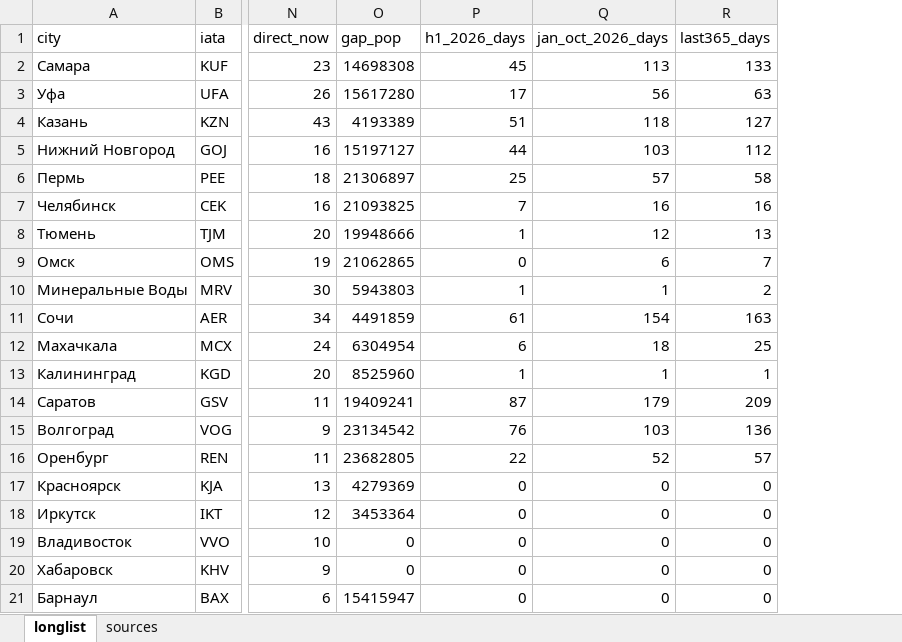
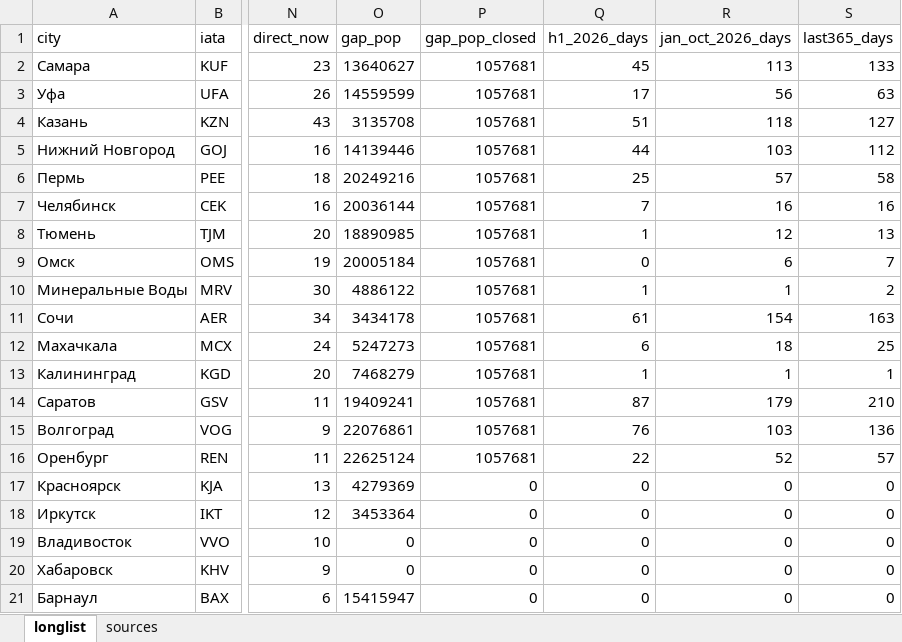
Before and after one commit to Mput13/case_championship, an Excel workbook: outputs/longlist.xlsx, sheet longlist, drawn as a sheet; only a part is shown, gaps mark what is left out; values as stored, in another font and other column widths than the file's, no borders; addresses are those after the commit; the diff names each change by its address in the sheet, - before the commit and + after, or states it on an @@ line.

```diff
--- a/outputs/longlist.xlsx (sheet longlist)
+++ b/outputs/longlist.xlsx (sheet longlist)
+column P (gap_pop_closed), rows 2-21: 1057681 | 1057681 | 1057681 | 1057681 | 1057681 | 1057681 | 1057681 | 1057681 | 1057681 | 1057681 | 1057681 | 1057681 | 1057681 | 1057681 | 1057681 | 0 | 0 | 0 | 0 | 0
-O2 (gap_pop): 14698308
+O2 (gap_pop): 13640627
-O3 (gap_pop): 15617280
+O3 (gap_pop): 14559599
-O4 (gap_pop): 4193389
+O4 (gap_pop): 3135708
-O5 (gap_pop): 15197127
+O5 (gap_pop): 14139446
-O6 (gap_pop): 21306897
+O6 (gap_pop): 20249216
-O7 (gap_pop): 21093825
+O7 (gap_pop): 20036144
-O8 (gap_pop): 19948666
+O8 (gap_pop): 18890985
-O9 (gap_pop): 21062865
+O9 (gap_pop): 20005184
-O10 (gap_pop): 5943803
+O10 (gap_pop): 4886122
-O11 (gap_pop): 4491859
+O11 (gap_pop): 3434178
-O12 (gap_pop): 6304954
+O12 (gap_pop): 5247273
-O13 (gap_pop): 8525960
+O13 (gap_pop): 7468279
-S14 (last365_days): 209
+S14 (last365_days): 210
-O15 (gap_pop): 23134542
+O15 (gap_pop): 22076861
-O16 (gap_pop): 23682805
+O16 (gap_pop): 22625124
```
Also changed, not shown: 39 other files.
